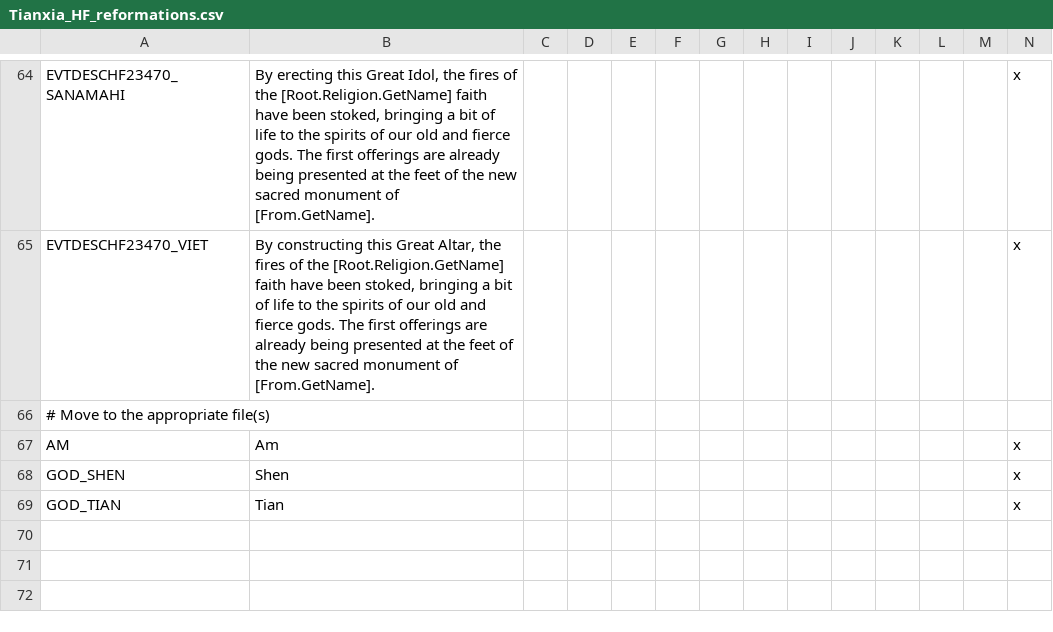
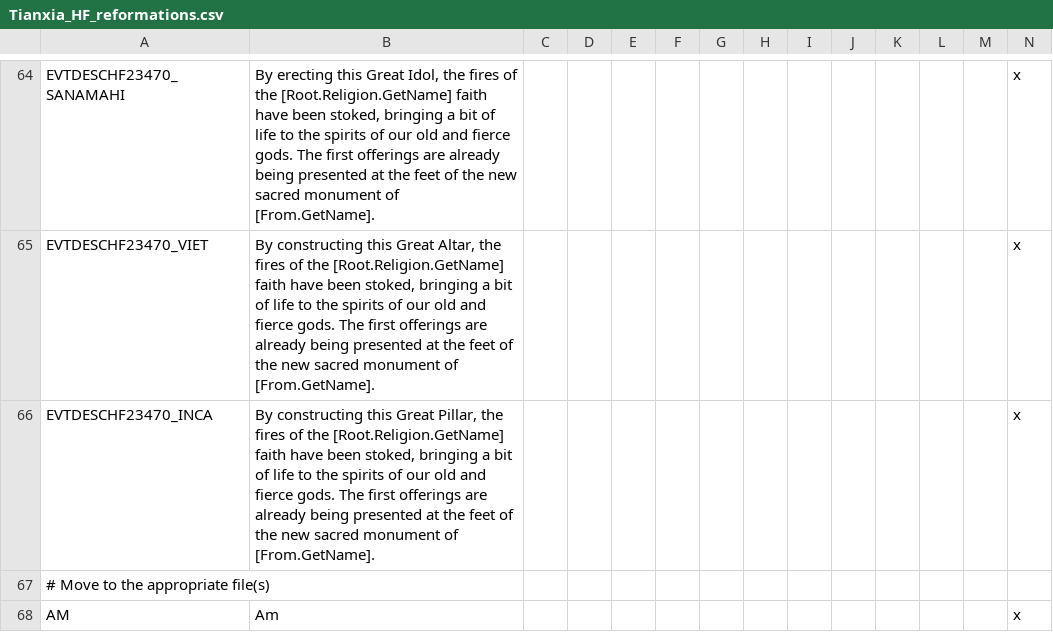
Before and after one commit to 00matthew2000/Lux-Ultima, a CSV file: localisation/Tianxia_HF_reformations.csv, drawn as a sheet; only a part is shown, gaps mark what is left out; the shorter side is filled out with more unchanged rows; rows hold the shown columns only; the diff names each change by its address in the sheet, - before the commit and + after, or states it on an @@ line.

```diff
--- a/localisation/Tianxia_HF_reformations.csv
+++ b/localisation/Tianxia_HF_reformations.csv
+row 66: EVTDESCHF23470_INCA | By constructing this Great Pillar, the fires of the [Root.Religion.GetName] faith have been stoked, bringing a bit of life to the spirits of our old and fierce gods. The first offerings are already being presented at the feet of the new sacred monument of [From.GetName]. |  |  |  |  |  |  |  |  |  |  |  | x
```
Also changed, not shown: localisation/Tianxia_extra.csv, 33 other files.
